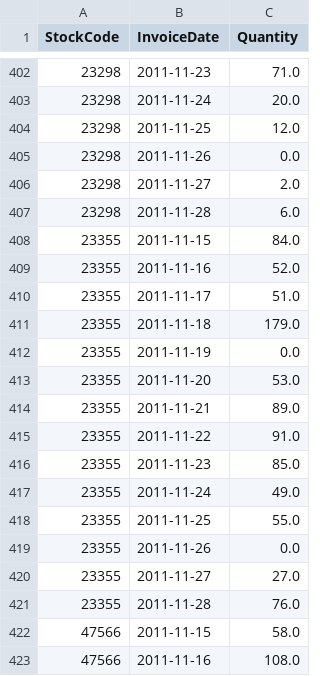
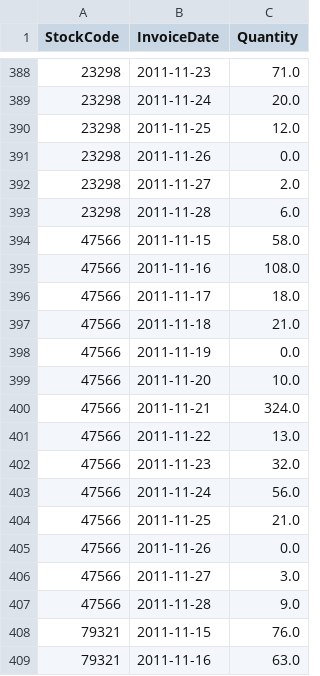
Before and after one commit to readytensor/rt-datasets-forecasting, a CSV file: datasets/processed/online_retail_sales/online_retail_sales_test_key.csv, drawn as a sheet; only a part is shown, gaps mark what is left out; the shorter side is filled out with more unchanged rows; the diff covers the shown part only.

```diff
--- a/datasets/processed/online_retail_sales/online_retail_sales_test_key.csv
+++ b/datasets/processed/online_retail_sales/online_retail_sales_test_key.csv
@@ -407,16 +393,2 @@ StockCode,InvoiceDate,Quantity
 23298,2011-11-28,6.0
-23355,2011-11-15,84.0
-23355,2011-11-16,52.0
-23355,2011-11-17,51.0
-23355,2011-11-18,179.0
-23355,2011-11-19,0.0
-23355,2011-11-20,53.0
-23355,2011-11-21,89.0
-23355,2011-11-22,91.0
-23355,2011-11-23,85.0
-23355,2011-11-24,49.0
-23355,2011-11-25,55.0
-23355,2011-11-26,0.0
-23355,2011-11-27,27.0
-23355,2011-11-28,76.0
 47566,2011-11-15,58.0
```
Also changed, not shown: 14 removed rows elsewhere in this file, datasets/processed/air_quality_kdd_2018/air_quality_kdd_2018_test.csv, datasets/processed/air_quality_kdd_2018/air_quality_kdd_2018_test_key.csv, 6 other files.
